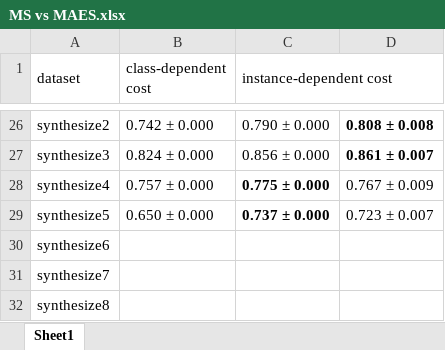
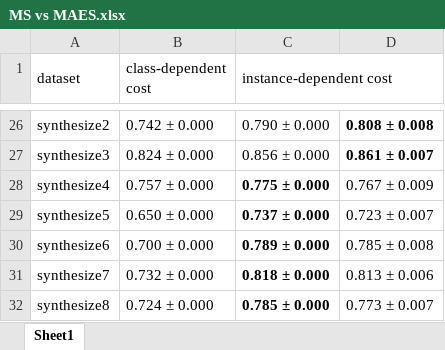
Before and after one commit to 0SliverBullet/Instance-dependent-Cost-Based-Online-Imbalance-Classification, an Excel workbook: results/result7/MS vs MAES.xlsx, sheet Sheet1, drawn as a sheet; only a part is shown, gaps mark what is left out; values as stored, in another font and other column widths than the file's, no borders; the diff names each change by its address in the sheet, - before the commit and + after, or states it on an @@ line.

```diff
--- a/results/result7/MS vs MAES.xlsx (sheet Sheet1)
+++ b/results/result7/MS vs MAES.xlsx (sheet Sheet1)
-B30 (class-dependent cost): (empty)
+B30 (class-dependent cost): 0.700 ± 0.000
-C30 (instance-dependent cost): (empty)
+C30 (instance-dependent cost): 0.789 ± 0.000
-D30: (empty)
+D30: 0.785 ± 0.008
-B31 (class-dependent cost): (empty)
+B31 (class-dependent cost): 0.732 ± 0.000
-C31 (instance-dependent cost): (empty)
+C31 (instance-dependent cost): 0.818 ± 0.000
-D31: (empty)
+D31: 0.813 ± 0.006
-B32 (class-dependent cost): (empty)
+B32 (class-dependent cost): 0.724 ± 0.000
-C32 (instance-dependent cost): (empty)
+C32 (instance-dependent cost): 0.785 ± 0.000
-D32: (empty)
+D32: 0.773 ± 0.007
```
Also changed, not shown: 12 other files.
